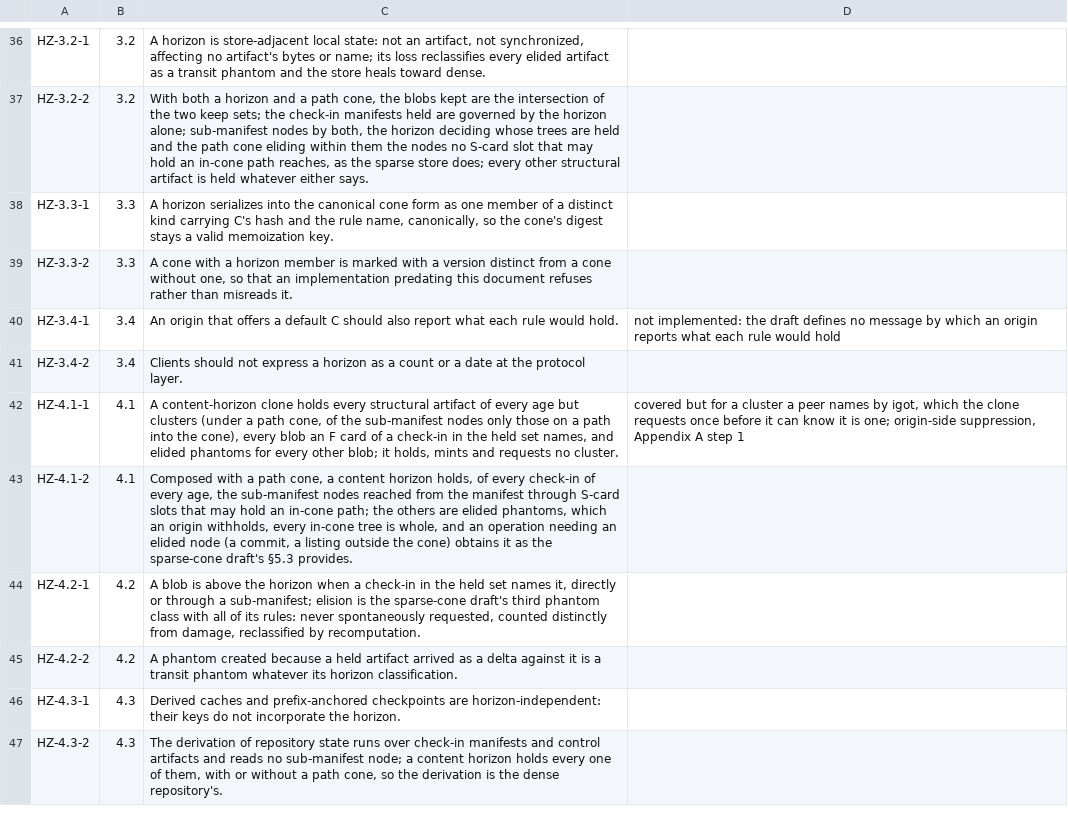
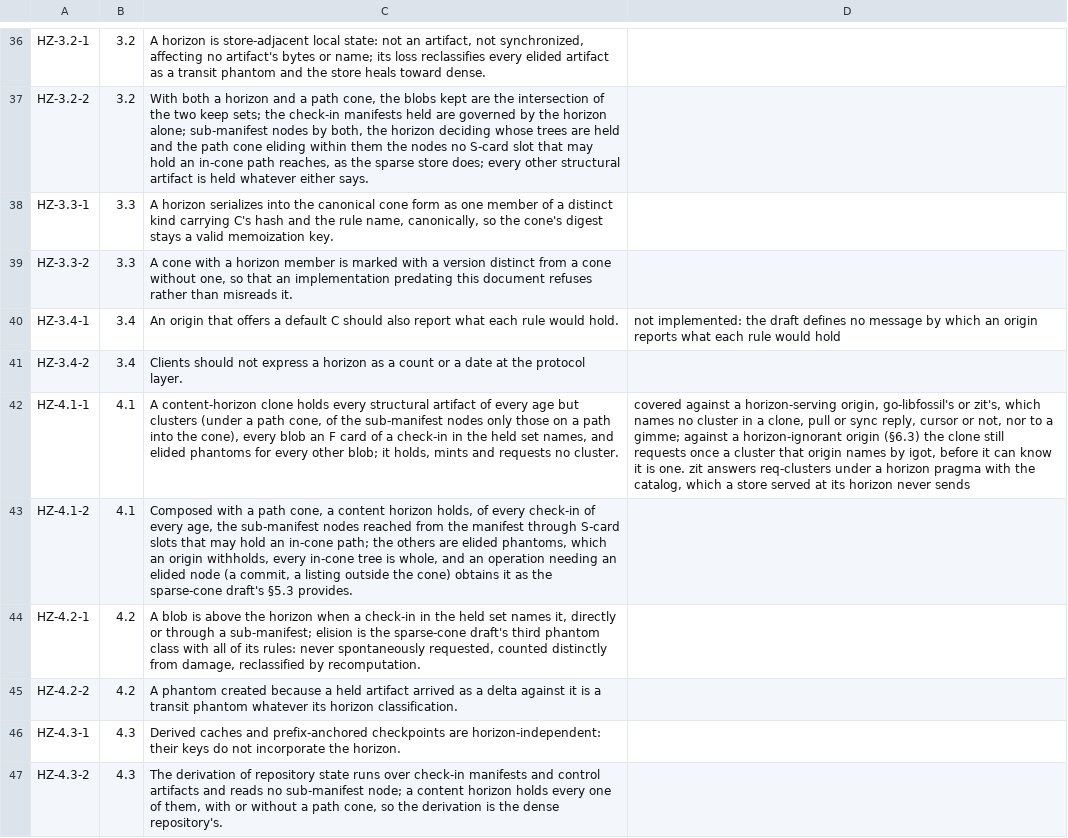
Before and after one commit to danmestas/go-libfossil, a TSV file: conformance/requirements/horizon.tsv, drawn as a sheet; only a part is shown, gaps mark what is left out; the diff names each change by its address in the sheet, - before the commit and + after, or states it on an @@ line.

Commit message:
fix(sync): withhold a cluster a horizon request names by gimme
An origin answering a horizon-scoped request already announced no
cluster in its clone, pull or sync inventory and answered req-clusters
with nothing, but a gimme naming a cluster still got the cluster's file
card. A horizon clone that learned a cluster's name anywhere could so
still be sent one, against draft-fossil-horizon-00 §4.5 and §6.2.

The handler now drops a cluster from a gimme's answer when the request
carries a horizon pragma. A new conformance case records the origin's
replies to a horizon clone, pull and sync across freshly minted
clusters, with and without a cursor, and to every gimme and req-clusters
shape, and checks no cluster name crosses; an interop test checks zit's
origin the same way.

```diff
--- a/conformance/requirements/horizon.tsv
+++ b/conformance/requirements/horizon.tsv
-D42: covered but for a cluster a peer names by igot, which the clone requests once before it can know it is one; origin-side suppression, Appendix A step 1
+D42: covered against a horizon-serving origin, go-libfossil's or zit's, which names no cluster in a clone, pull or sync reply, cursor or not, nor to a gimme; against a horizon-ignorant origin (§6.3) the clone still requests once a cluster that origin names by igot, before it can know it is one. zit answers req-clusters under a horizon pragma with the catalog, which a store served at its horizon never sends
```
Also changed, not shown: 5 other files.
